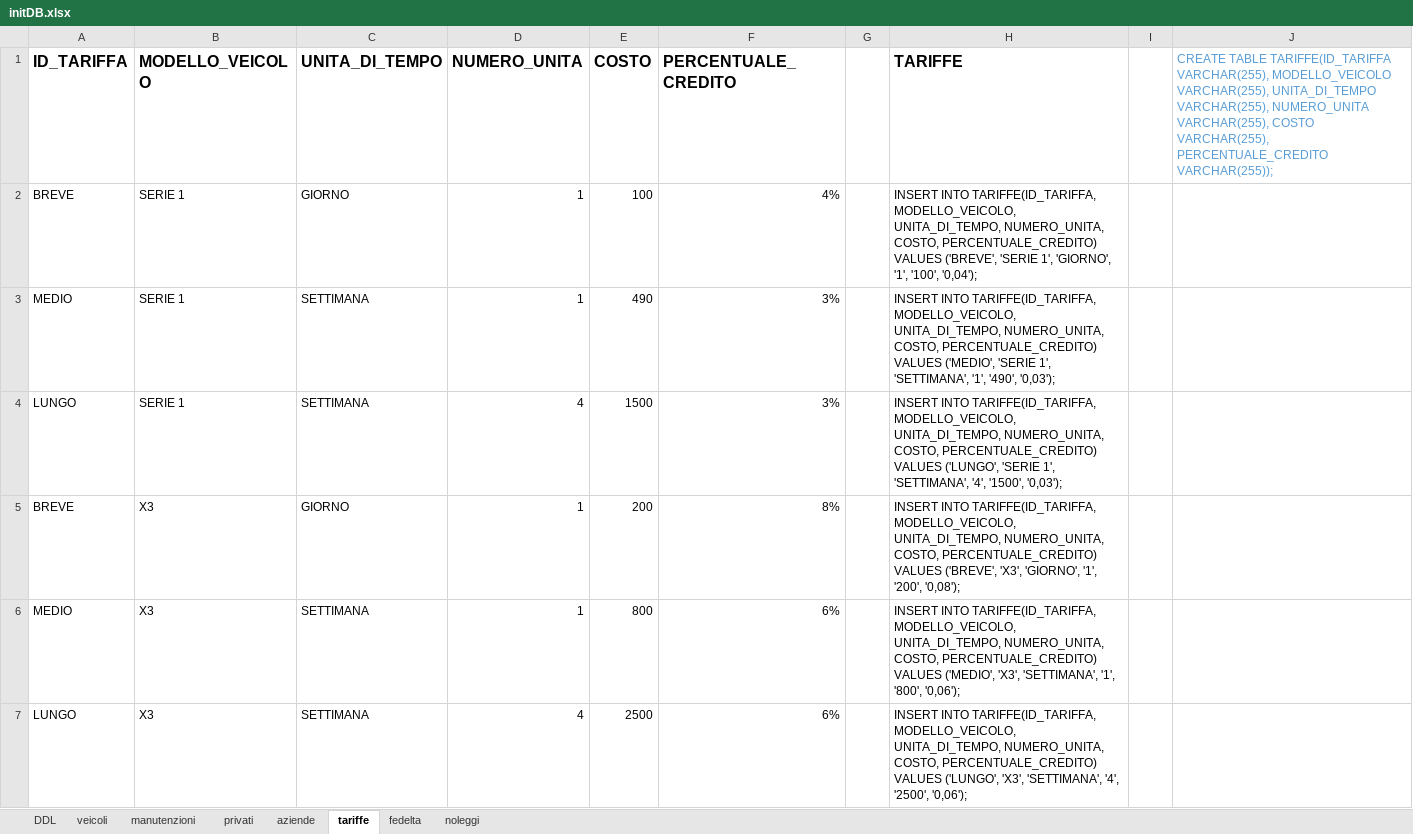
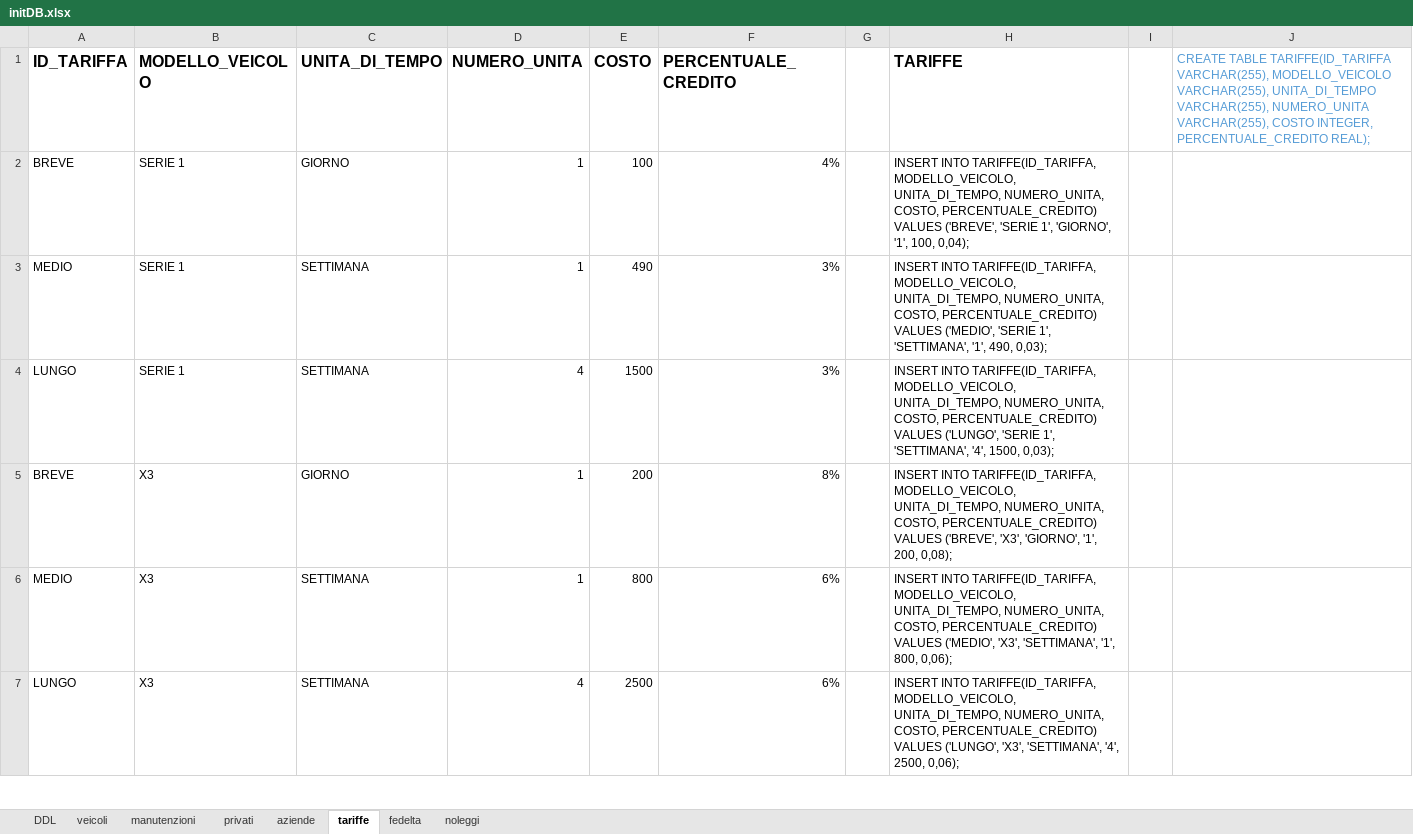
Before and after one commit to cpulcini2003/noleggi, an Excel workbook: initDB.xlsx, sheet tariffe, drawn as a sheet; only a part is shown; values as stored, in another font and other column widths than the file's, no borders; the diff covers the shown part only; the diff names each change by its address in the sheet, - before the commit and + after, or states it on an @@ line.

```diff
--- a/initDB.xlsx (sheet tariffe)
+++ b/initDB.xlsx (sheet tariffe)
-J1: …VARCHAR(255), COSTO VARCHAR(255), PERCENTUALE_CREDITO VARCHAR(255));
+J1: …VARCHAR(255), COSTO INTEGER, PERCENTUALE_CREDITO REAL);
-H2 (TARIFFE): …'GIORNO', '1', '100', '0,04');
+H2 (TARIFFE): …'GIORNO', '1', 100, 0,04);
-H3 (TARIFFE): …'SETTIMANA', '1', '490', '0,03');
+H3 (TARIFFE): …'SETTIMANA', '1', 490, 0,03);
-H4 (TARIFFE): …'SETTIMANA', '4', '1500', '0,03');
+H4 (TARIFFE): …'SETTIMANA', '4', 1500, 0,03);
-H5 (TARIFFE): …'GIORNO', '1', '200', '0,08');
+H5 (TARIFFE): …'GIORNO', '1', 200, 0,08);
-H6 (TARIFFE): …'SETTIMANA', '1', '800', '0,06');
+H6 (TARIFFE): …'SETTIMANA', '1', 800, 0,06);
-H7 (TARIFFE): …'SETTIMANA', '4', '2500', '0,06');
+H7 (TARIFFE): …'SETTIMANA', '4', 2500, 0,06);
```
Also changed, not shown: 6 edited cells elsewhere in this sheet, sheet veicoli, sheet DDL, sheet manutenzioni, sheet fedelta, 3 other files.
